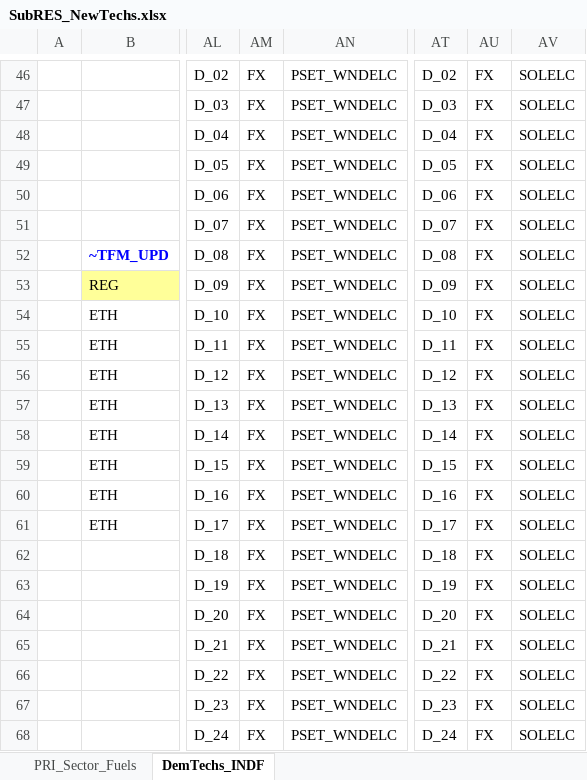
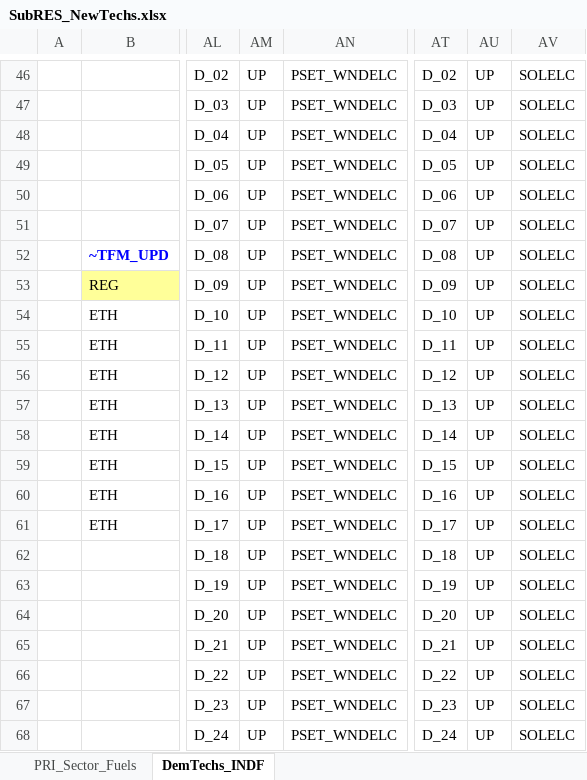
Before and after one commit to Tamenew/MANU2025, an Excel workbook: SubRES_TMPL/SubRES_NewTechs.xlsx, sheet DemTechs_INDF, drawn as a sheet; only a part is shown, gaps mark what is left out; values as stored, in another font and other column widths than the file's, no borders; charts and pictures not drawn; the diff covers the shown part only; the diff names each change by its address in the sheet, - before the commit and + after, or states it on an @@ line.

Commit message:
Update SubRES_NewTechs.xlsx
Update

```diff
--- a/SubRES_TMPL/SubRES_NewTechs.xlsx (sheet DemTechs_INDF)
+++ b/SubRES_TMPL/SubRES_NewTechs.xlsx (sheet DemTechs_INDF)
-AM46:AM68: FX
+AM46:AM68: UP
-AU46:AU68: FX
+AU46:AU68: UP
```
Also changed, not shown: 52 edited cells elsewhere in this sheet.
